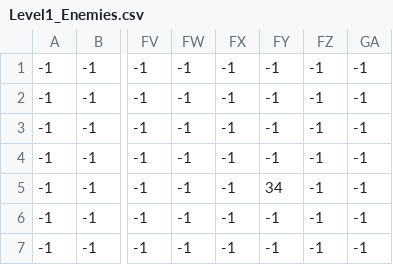
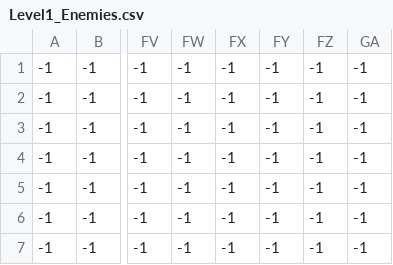
Before and after one commit to CollinFingar/GameDevProject2, a CSV file: Project2/assets/data/Level1/Level1_Enemies.csv, drawn as a sheet; only a part is shown, gaps mark what is left out; the diff names each change by its address in the sheet, - before the commit and + after, or states it on an @@ line.

```diff
--- a/Project2/assets/data/Level1/Level1_Enemies.csv
+++ b/Project2/assets/data/Level1/Level1_Enemies.csv
-FY5: 34
+FY5: -1
```
Also changed, not shown: 5 other files.
